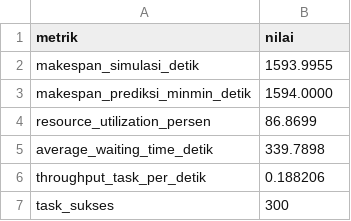
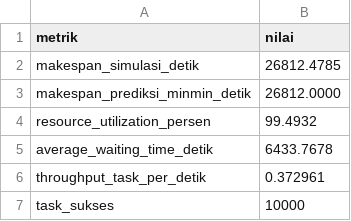
Before and after one commit to shintaar123/K7_SOKA_MinMinHeuristic, a CSV file: results/summary.csv, drawn as a sheet.

```diff
--- a/results/summary.csv
+++ b/results/summary.csv
@@ -1,7 +1,7 @@
 metrik,nilai
-makespan_simulasi_detik,1593.9955
-makespan_prediksi_minmin_detik,1594.0000
-resource_utilization_persen,86.8699
-average_waiting_time_detik,339.7898
-throughput_task_per_detik,0.188206
-task_sukses,300
+makespan_simulasi_detik,26812.4785
+makespan_prediksi_minmin_detik,26812.0000
+resource_utilization_persen,99.4932
+average_waiting_time_detik,6433.7678
+throughput_task_per_detik,0.372961
+task_sukses,10000
```
Also changed, not shown: results/vm_load.csv, 33 other files.
